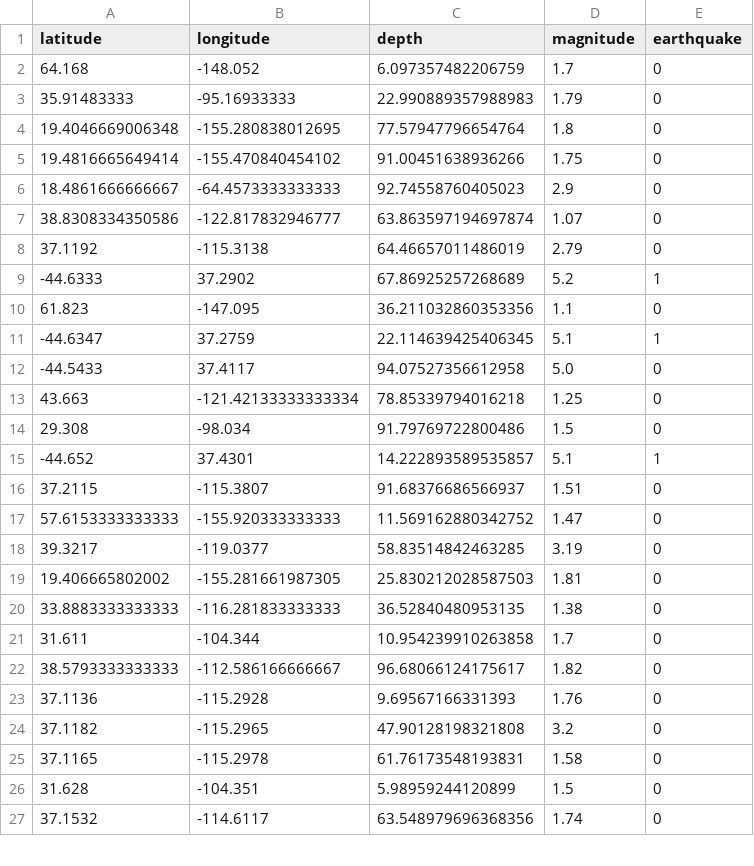
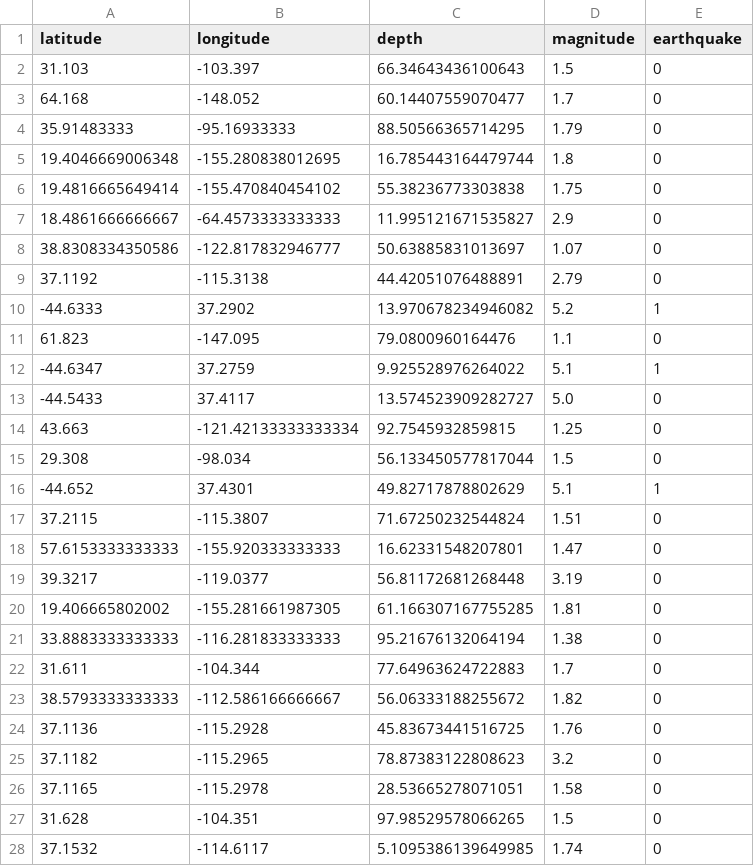
Before and after one commit to amit85447/Projects, a CSV file: earthquake_real.csv, drawn as a sheet; only a part is shown; the diff covers the shown part only.

Commit message:
updated project codes

```diff
--- a/earthquake_real.csv
+++ b/earthquake_real.csv
@@ -1,27 +1,28 @@
 latitude,longitude,depth,magnitude,earthquake
-64.168,-148.052,6.097357482206759,1.7,0
-35.91483333,-95.16933333,22.990889357988983,1.79,0
-19.4046669006348,-155.280838012695,77.57947796654764,1.8,0
-19.4816665649414,-155.470840454102,91.00451638936266,1.75,0
-18.4861666666667,-64.4573333333333,92.74558760405023,2.9,0
-38.8308334350586,-122.817832946777,63.863597194697874,1.07,0
-37.1192,-115.3138,64.46657011486019,2.79,0
--44.6333,37.2902,67.86925257268689,5.2,1
-61.823,-147.095,36.211032860353356,1.1,0
--44.6347,37.2759,22.114639425406345,5.1,1
--44.5433,37.4117,94.07527356612958,5.0,0
-43.663,-121.42133333333334,78.85339794016218,1.25,0
-29.308,-98.034,91.79769722800486,1.5,0
--44.652,37.4301,14.222893589535857,5.1,1
-37.2115,-115.3807,91.68376686566937,1.51,0
-57.6153333333333,-155.920333333333,11.569162880342752,1.47,0
-39.3217,-119.0377,58.83514842463285,3.19,0
-19.406665802002,-155.281661987305,25.830212028587503,1.81,0
-33.8883333333333,-116.281833333333,36.52840480953135,1.38,0
-31.611,-104.344,10.954239910263858,1.7,0
-38.5793333333333,-112.586166666667,96.68066124175617,1.82,0
-37.1136,-115.2928,9.69567166331393,1.76,0
-37.1182,-115.2965,47.90128198321808,3.2,0
-37.1165,-115.2978,61.76173548193831,1.58,0
-31.628,-104.351,5.98959244120899,1.5,0
-37.1532,-114.6117,63.548979696368356,1.74,0
+31.103,-103.397,66.34643436100643,1.5,0
+64.168,-148.052,60.14407559070477,1.7,0
+35.91483333,-95.16933333,88.50566365714295,1.79,0
+19.4046669006348,-155.280838012695,16.785443164479744,1.8,0
+19.4816665649414,-155.470840454102,55.38236773303838,1.75,0
+18.4861666666667,-64.4573333333333,11.995121671535827,2.9,0
+38.8308334350586,-122.817832946777,50.63885831013697,1.07,0
+37.1192,-115.3138,44.42051076488891,2.79,0
+-44.6333,37.2902,13.970678234946082,5.2,1
+61.823,-147.095,79.0800960164476,1.1,0
+-44.6347,37.2759,9.925528976264022,5.1,1
+-44.5433,37.4117,13.574523909282727,5.0,0
+43.663,-121.42133333333334,92.7545932859815,1.25,0
+29.308,-98.034,56.133450577817044,1.5,0
+-44.652,37.4301,49.82717878802629,5.1,1
+37.2115,-115.3807,71.67250232544824,1.51,0
+57.6153333333333,-155.920333333333,16.62331548207801,1.47,0
+39.3217,-119.0377,56.81172681268448,3.19,0
+19.406665802002,-155.281661987305,61.166307167755285,1.81,0
+33.8883333333333,-116.281833333333,95.21676132064194,1.38,0
+31.611,-104.344,77.64963624722883,1.7,0
+38.5793333333333,-112.586166666667,56.06333188255672,1.82,0
+37.1136,-115.2928,45.83673441516725,1.76,0
+37.1182,-115.2965,78.87383122808623,3.2,0
+37.1165,-115.2978,28.53665278071051,1.58,0
+31.628,-104.351,97.98529578066265,1.5,0
+37.1532,-114.6117,5.1095386139649985,1.74,0
```
Also changed, not shown: 62 edited cells elsewhere in this file.
